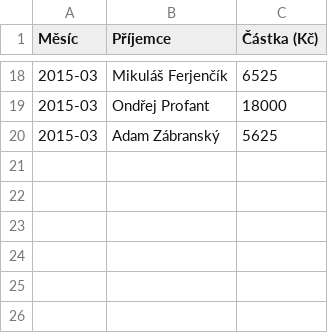
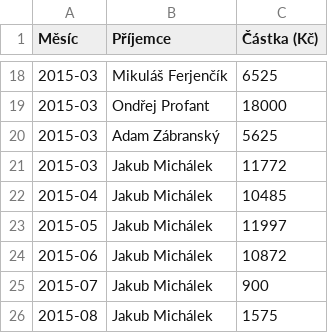
Before and after one commit to pirati-cz/KlubPraha, a CSV file: odmeny/new/scripts/nahrady/data.csv, drawn as a sheet; only a part is shown, gaps mark what is left out; the diff names each change by its address in the sheet, - before the commit and + after, or states it on an @@ line.

```diff
--- a/odmeny/new/scripts/nahrady/data.csv
+++ b/odmeny/new/scripts/nahrady/data.csv
+row 21: 2015-03 | Jakub Michálek | 11772
+row 22: 2015-04 | Jakub Michálek | 10485
+row 23: 2015-05 | Jakub Michálek | 11997
+row 24: 2015-06 | Jakub Michálek | 10872
+row 25: 2015-07 | Jakub Michálek | 900
+row 26: 2015-08 | Jakub Michálek | 1575
```
Also changed, not shown: odmeny/new/data/odmeny.csv, odmeny/new/scripts/nahrady/pivotdata.csv, 22 other files.
